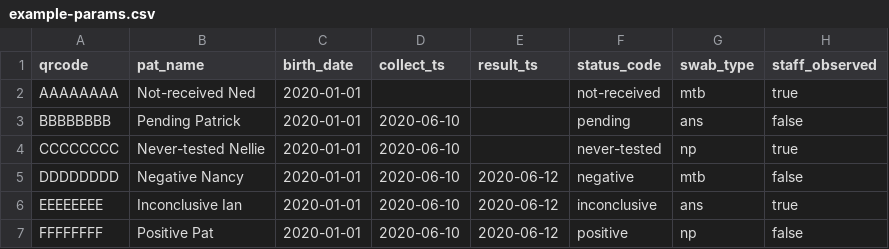
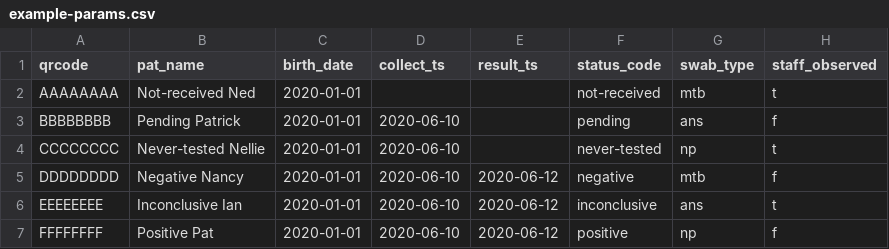
Before and after one commit to seattleflu/lab-result-reports, a CSV file: scan-irb/example-params.csv, drawn as a sheet.

Commit message:
scan-irb: staff_collected uses t/f instead of true/false

```diff
--- a/scan-irb/example-params.csv
+++ b/scan-irb/example-params.csv
@@ -1,7 +1,7 @@
 qrcode,pat_name,birth_date,collect_ts,result_ts,status_code,swab_type,staff_observed
-AAAAAAAA,Not-received Ned,2020-01-01,,,not-received,mtb,true
-BBBBBBBB,Pending Patrick,2020-01-01,2020-06-10,,pending,ans,false
-CCCCCCCC,Never-tested Nellie,2020-01-01,2020-06-10,,never-tested,np,true
-DDDDDDDD,Negative Nancy,2020-01-01,2020-06-10,2020-06-12,negative,mtb,false
-EEEEEEEE,Inconclusive Ian,2020-01-01,2020-06-10,2020-06-12,inconclusive,ans,true
-FFFFFFFF,Positive Pat,2020-01-01,2020-06-10,2020-06-12,positive,np,false
+AAAAAAAA,Not-received Ned,2020-01-01,,,not-received,mtb,t
+BBBBBBBB,Pending Patrick,2020-01-01,2020-06-10,,pending,ans,f
+CCCCCCCC,Never-tested Nellie,2020-01-01,2020-06-10,,never-tested,np,t
+DDDDDDDD,Negative Nancy,2020-01-01,2020-06-10,2020-06-12,negative,mtb,f
+EEEEEEEE,Inconclusive Ian,2020-01-01,2020-06-10,2020-06-12,inconclusive,ans,t
+FFFFFFFF,Positive Pat,2020-01-01,2020-06-10,2020-06-12,positive,np,f
```
Also changed, not shown: 1 other file.
